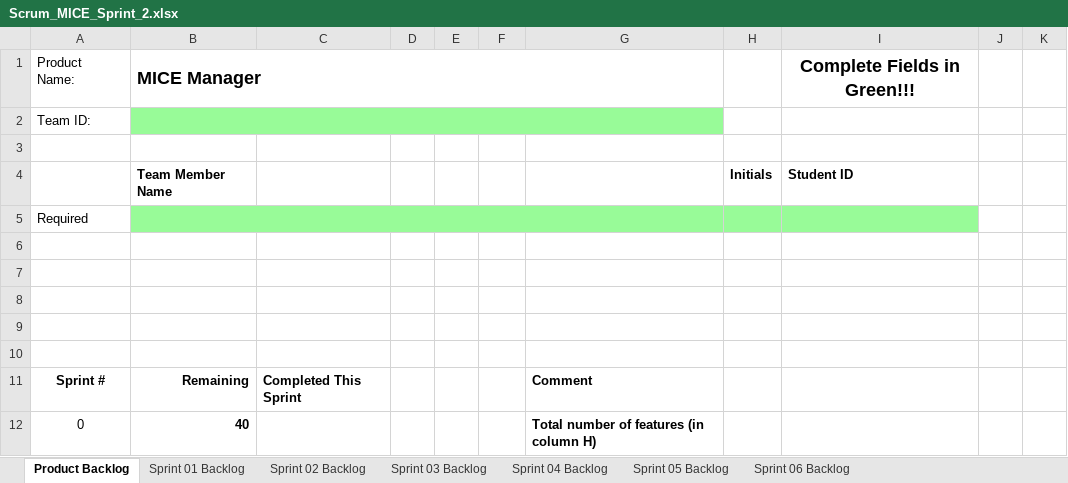
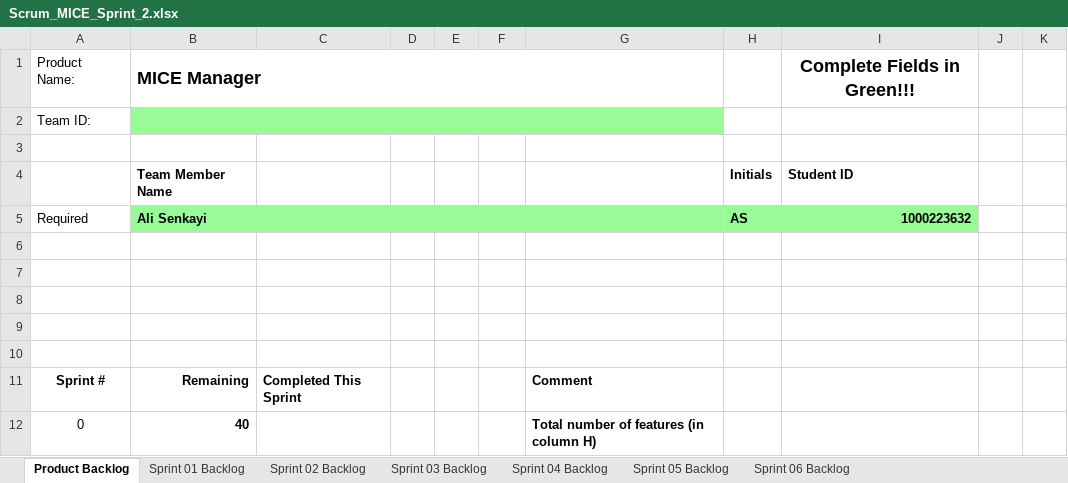
Before and after one commit to aks3632/cse1325, an Excel workbook: P06/doc/Scrum_MICE_Sprint_2.xlsx, sheet Product Backlog, drawn as a sheet; only a part is shown; values as stored, in another font and other column widths than the file's, no borders; charts and pictures not drawn; the diff names each change by its address in the sheet, - before the commit and + after, or states it on an @@ line.

```diff
--- a/P06/doc/Scrum_MICE_Sprint_2.xlsx (sheet Product Backlog)
+++ b/P06/doc/Scrum_MICE_Sprint_2.xlsx (sheet Product Backlog)
-B5: (empty)
+B5: Ali Senkayi
-H5: (empty)
+H5: AS
-I5: (empty)
+I5: 1000223632
```
Also changed, not shown: sheet Sprint 01 Backlog, charts or pictures, 5 other files.
